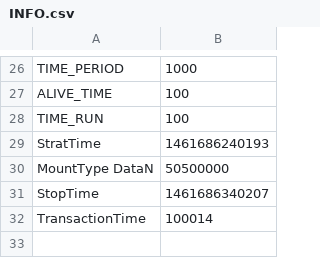
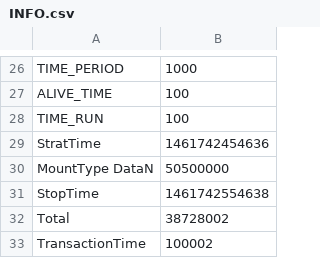
Before and after one commit to YuyaMurata/AgentSystem, a CSV file: AgentSystem/logs/results/INFO.csv, drawn as a sheet; only a part is shown, gaps mark what is left out.

```diff
--- a/AgentSystem/logs/results/INFO.csv
+++ b/AgentSystem/logs/results/INFO.csv
@@ -28,5 +28,6 @@
 "TIME_RUN","100"
-"StratTime","1461686240193"
+"StratTime","1461742454636"
 "MountType DataN","50500000"
-"StopTime","1461686340207"
-"TransactionTime","100014"
+"StopTime","1461742554638"
+"Total","38728002"
+"TransactionTime","100002"
```
Also changed, not shown: AgentSystem/logs/results/AGC.csv, AgentSystem/logs/results/ML.csv, 20 other files.
